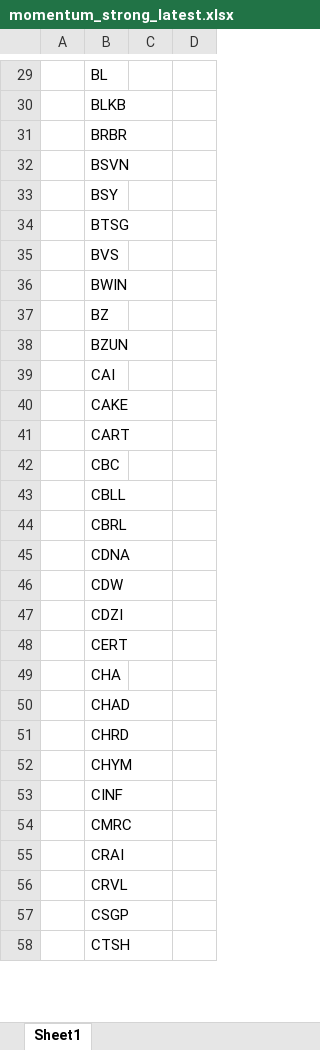
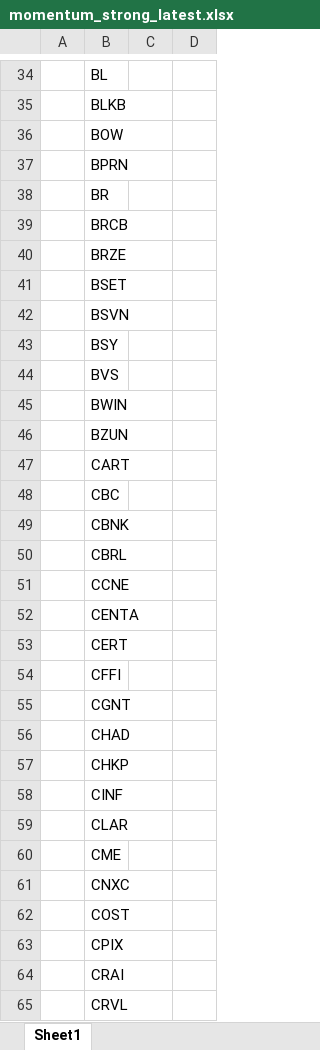
Before and after one commit to Kira11-ja/macd-scanner, an Excel workbook: results/momentum_strong_latest.xlsx, sheet Sheet1, drawn as a sheet; only a part is shown, gaps mark what is left out; the shorter side is filled out with more unchanged rows; values as stored, in another font and other column widths than the file's, no borders; removed rows and columns are numbered as before the commit, all else as after; the diff covers the shown part only; the diff names each change by its address in the sheet, - before the commit and + after, or states it on an @@ line.

```diff
--- a/results/momentum_strong_latest.xlsx (sheet Sheet1)
+++ b/results/momentum_strong_latest.xlsx (sheet Sheet1)
-B36: BRBR
+B36: BOW
+row 37:  | BPRN
+row 38:  | BR
+row 39:  | BRCB
+row 40:  | BRZE
+row 41:  | BSET
-row 34:  | BTSG
-row 37:  | BZ
-row 39:  | CAI
-row 40:  | CAKE
-B49: CBLL
+B49: CBNK
-B51: CDNA
+B51: CCNE
-B52: CDW
+B52: CENTA
-row 47:  | CDZI
-B54: CHA
+B54: CFFI
+row 55:  | CGNT
-B57: CHRD
+B57: CHKP
-row 52:  | CHYM
-B59: CMRC
+B59: CLAR
+row 60:  | CME
+row 61:  | CNXC
+row 62:  | COST
+row 63:  | CPIX
```
Also changed, not shown: 61 added rows, 36 removed rows and 58 edited cells elsewhere in this sheet, results/momentum_failcodes_latest.xlsx, results/momentum_merged_latest.xlsx, 9 other files.
